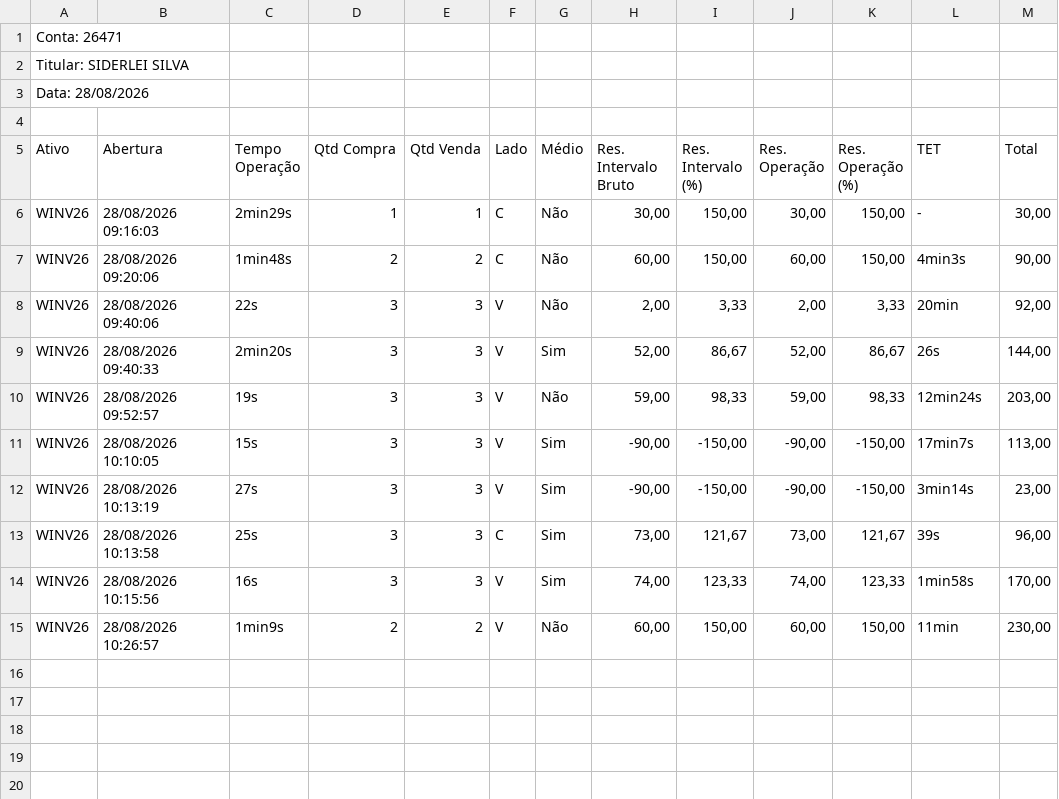
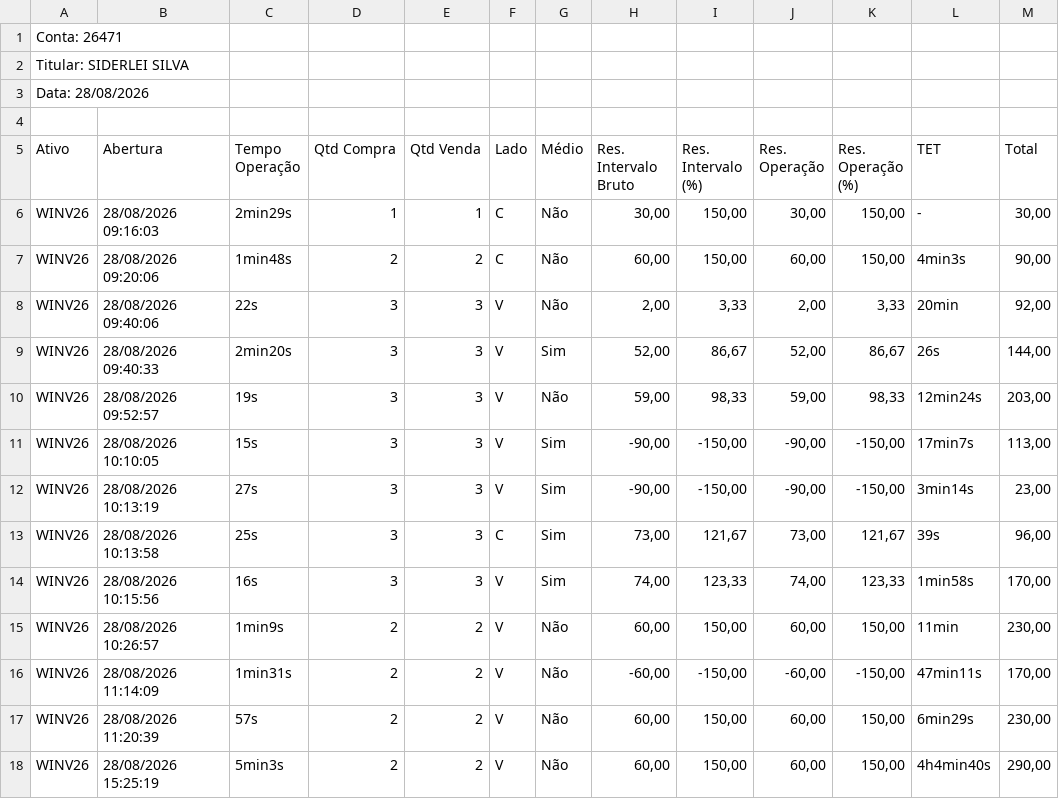
Before and after one commit to SiderleiSilva/meurobo, a CSV file: 28WIN_2MIN_EU.csv, drawn as a sheet.

```diff
--- a/28WIN_2MIN_EU.csv
+++ b/28WIN_2MIN_EU.csv
@@ -15 +15,4 @@ WINV26;28/08/2026 10:15:56;16s;3;3;V;Sim;74,00;123,33;74,00;123,33;1min58s;170,0
 WINV26;28/08/2026 10:26:57;1min9s;2;2;V;Não;60,00;150,00;60,00;150,00;11min;230,00
+WINV26;28/08/2026 11:14:09;1min31s;2;2;V;Não;-60,00;-150,00;-60,00;-150,00;47min11s;170,00
+WINV26;28/08/2026 11:20:39;57s;2;2;V;Não;60,00;150,00;60,00;150,00;6min29s;230,00
+WINV26;28/08/2026 15:25:19;5min3s;2;2;V;Não;60,00;150,00;60,00;150,00;4h4min40s;290,00
```
Also changed, not shown: 1 other file.
